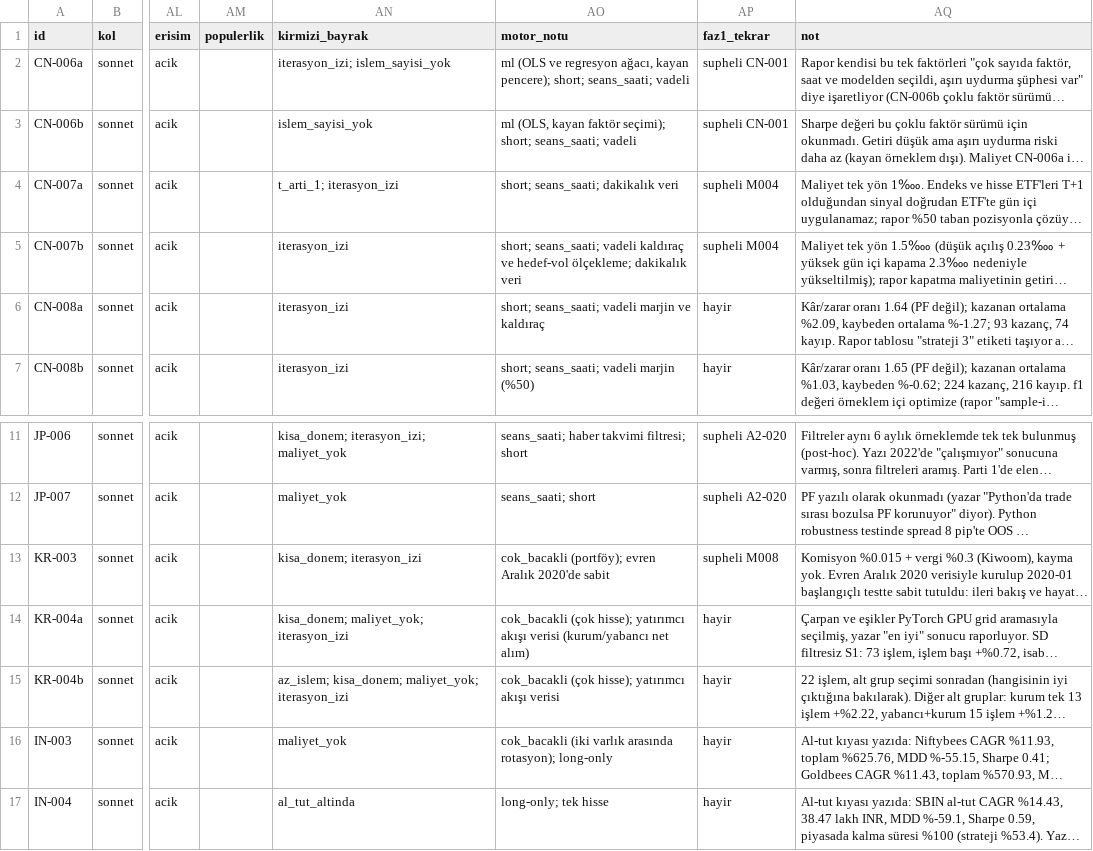
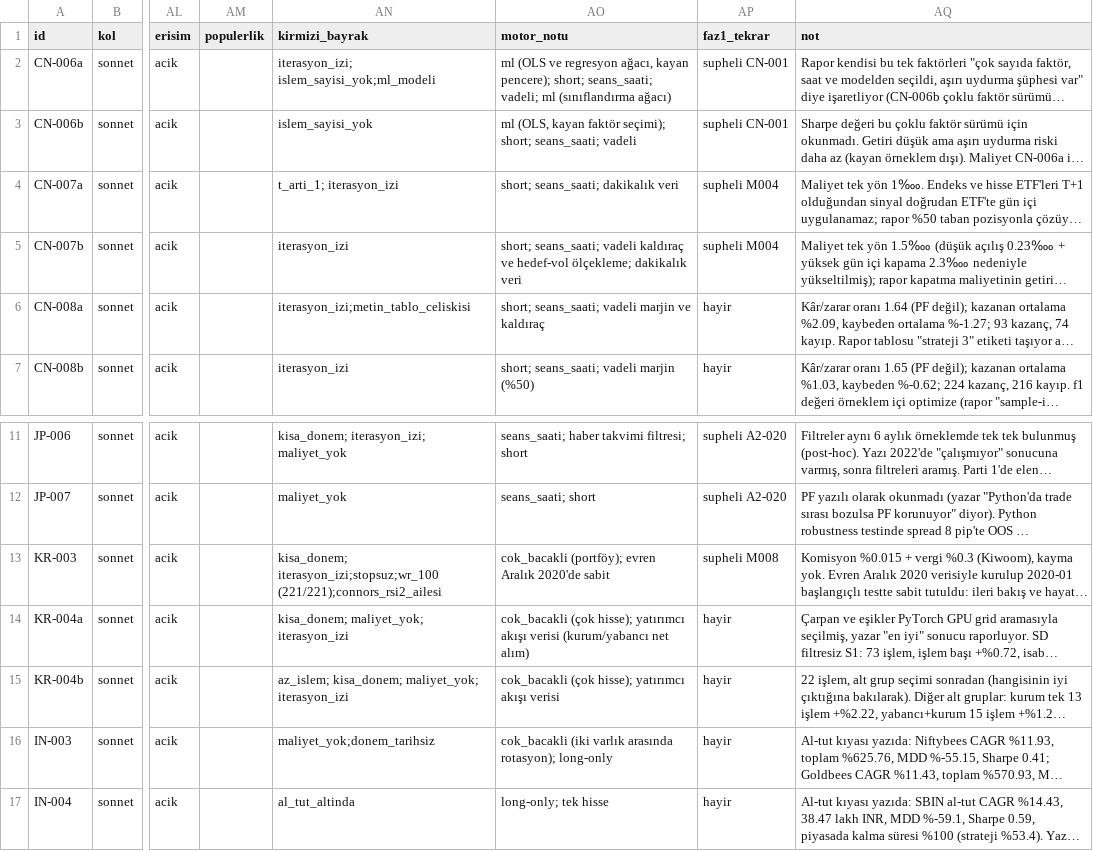
Before and after one commit to sselimgenc-oss/sg-arge, a CSV file: arastirma/sonnet_p2.csv, drawn as a sheet; only a part is shown, gaps mark what is left out; long unchanged cells end in …; the diff names each change by its address in the sheet, - before the commit and + after, or states it on an @@ line.

```diff
--- a/arastirma/sonnet_p2.csv
+++ b/arastirma/sonnet_p2.csv
-AN2 (kirmizi_bayrak): iterasyon_izi; islem_sayisi_yok
+AN2 (kirmizi_bayrak): iterasyon_izi; islem_sayisi_yok;ml_modeli
-AO2 (motor_notu): …short; seans_saati; vadeli
+AO2 (motor_notu): …short; seans_saati; vadeli; ml (sınıflandırma ağacı)
-AN6 (kirmizi_bayrak): iterasyon_izi
+AN6 (kirmizi_bayrak): iterasyon_izi;metin_tablo_celiskisi
-AN13 (kirmizi_bayrak): kisa_donem; iterasyon_izi
+AN13 (kirmizi_bayrak): kisa_donem; iterasyon_izi;stopsuz;wr_100 (221/221);connors_rsi2_ailesi
-AN16 (kirmizi_bayrak): maliyet_yok
+AN16 (kirmizi_bayrak): maliyet_yok;donem_tarihsiz
```
Also changed, not shown: 2 other files.
